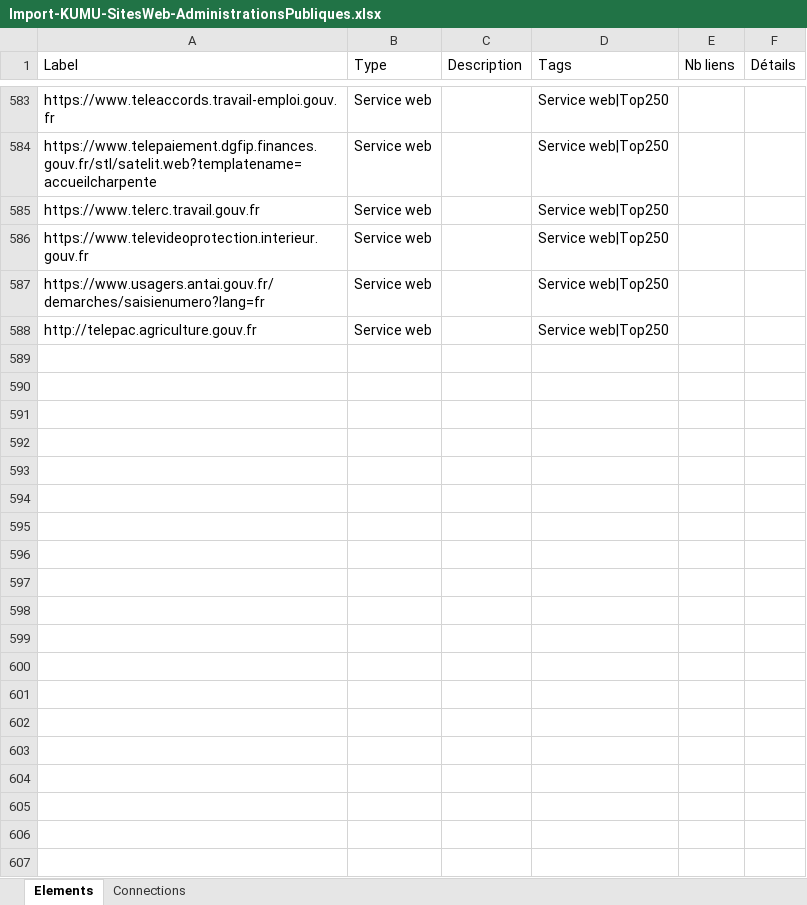
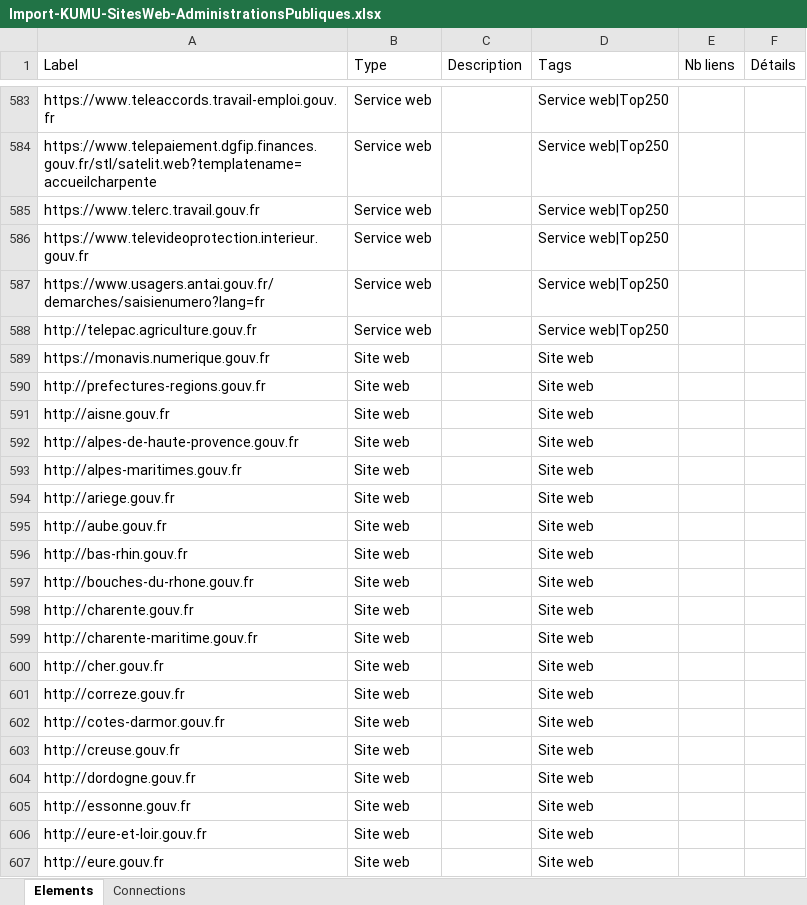
Before and after one commit to jbledevehat/graph-gouv-fr, an Excel workbook: Data/Import-KUMU-SitesWeb-AdministrationsPubliques.xlsx, sheet Elements, drawn as a sheet; only a part is shown, gaps mark what is left out; values as stored, in another font and other column widths than the file's, no borders; conditional formats not drawn; the diff covers the shown part only; the diff names each change by its address in the sheet, - before the commit and + after, or states it on an @@ line.

```diff
--- a/Data/Import-KUMU-SitesWeb-AdministrationsPubliques.xlsx (sheet Elements)
+++ b/Data/Import-KUMU-SitesWeb-AdministrationsPubliques.xlsx (sheet Elements)
+row 589: https://monavis.numerique.gouv.fr | Site web |  | Site web
+row 590: http://prefectures-regions.gouv.fr | Site web |  | Site web
+row 591: http://aisne.gouv.fr | Site web |  | Site web
+row 592: http://alpes-de-haute-provence.gouv.fr | Site web |  | Site web
+row 593: http://alpes-maritimes.gouv.fr | Site web |  | Site web
+row 594: http://ariege.gouv.fr | Site web |  | Site web
+row 595: http://aube.gouv.fr | Site web |  | Site web
+row 596: http://bas-rhin.gouv.fr | Site web |  | Site web
+row 597: http://bouches-du-rhone.gouv.fr | Site web |  | Site web
+row 598: http://charente.gouv.fr | Site web |  | Site web
+row 599: http://charente-maritime.gouv.fr | Site web |  | Site web
+row 600: http://cher.gouv.fr | Site web |  | Site web
+row 601: http://correze.gouv.fr | Site web |  | Site web
+row 602: http://cotes-darmor.gouv.fr | Site web |  | Site web
+row 603: http://creuse.gouv.fr | Site web |  | Site web
+row 604: http://dordogne.gouv.fr | Site web |  | Site web
+row 605: http://essonne.gouv.fr | Site web |  | Site web
+row 606: http://eure-et-loir.gouv.fr | Site web |  | Site web
+row 607: http://eure.gouv.fr | Site web |  | Site web
```
Also changed, not shown: 50 added rows and 2 edited cells elsewhere in this sheet, sheet Connections, 3 other files.
